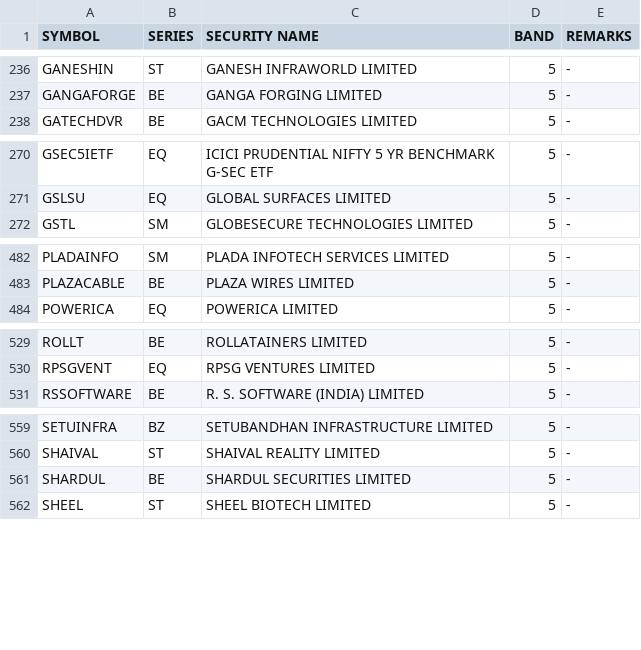
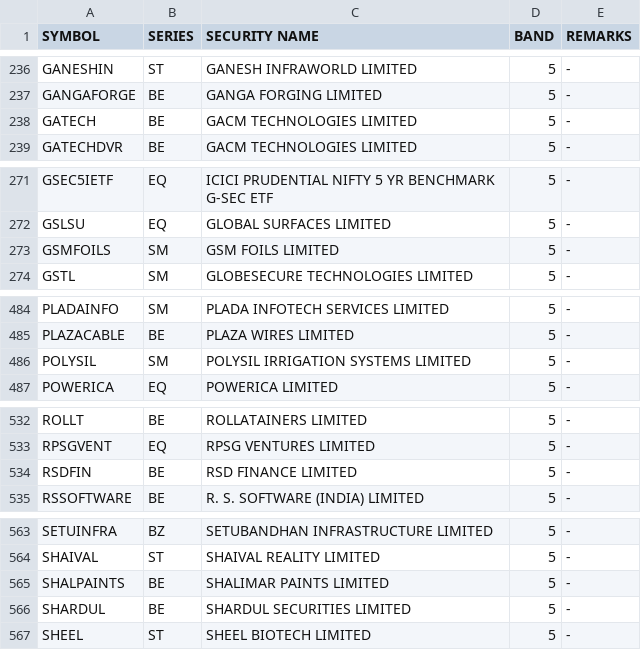
Before and after one commit to Anny26022/price_band, a CSV file: 05082026.csv (was 04082026.csv), drawn as a sheet; only a part is shown, gaps mark what is left out; the diff covers the shown part only; the diff names each change by its address in the sheet, - before the commit and + after, or states it on an @@ line.

```diff
--- a/04082026.csv
+++ b/05082026.csv
+row 238: GATECH | BE | GACM TECHNOLOGIES LIMITED | 5 | -
+row 273: GSMFOILS | SM | GSM FOILS LIMITED | 5 | -
+row 486: POLYSIL | SM | POLYSIL IRRIGATION SYSTEMS LIMITED | 5 | -
+row 534: RSDFIN | BE | RSD FINANCE LIMITED | 5 | -
+row 565: SHALPAINTS | BE | SHALIMAR PAINTS LIMITED | 5 | -
```
Also changed, not shown: 7 added rows, 8 removed rows and 3 edited cells elsewhere in this file.
